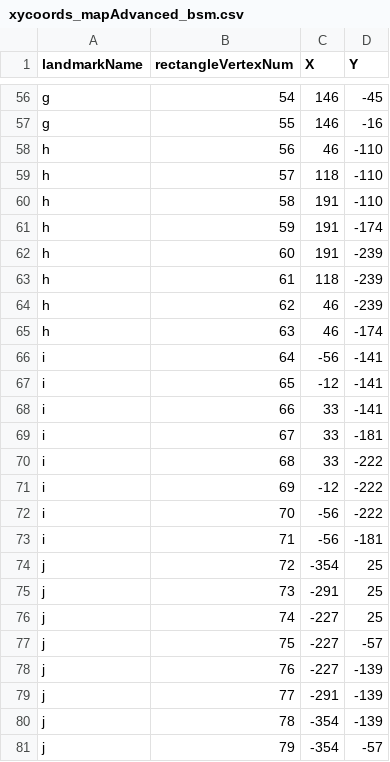
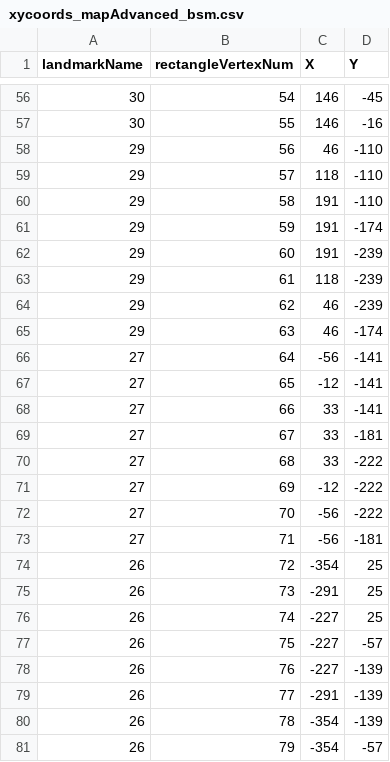
Before and after one commit to ajay-sheokand/SketchMap, a CSV file: xycoords_mapAdvanced_bsm.csv, drawn as a sheet; only a part is shown, gaps mark what is left out; the diff covers the shown part only; the diff names each change by its address in the sheet, - before the commit and + after, or states it on an @@ line.

Commit message:
Renamed landmarks to match with the GeoJSON file for SketchMap1

```diff
--- a/xycoords_mapAdvanced_bsm.csv
+++ b/xycoords_mapAdvanced_bsm.csv
-A56:A57 (landmarkName): g
+A56:A57 (landmarkName): 30
-A58:A65 (landmarkName): h
+A58:A65 (landmarkName): 29
-A66:A73 (landmarkName): i
+A66:A73 (landmarkName): 27
-A74:A81 (landmarkName): j
+A74:A81 (landmarkName): 26
```
Also changed, not shown: 54 edited cells elsewhere in this file.
